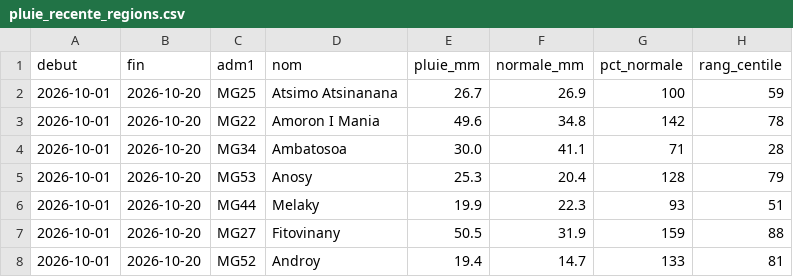
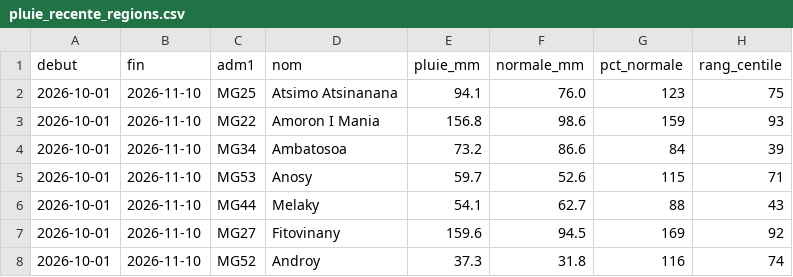
Before and after one commit to arofarmbio-create/Makyclimat, a CSV file: validation/pluie_recente_regions.csv, drawn as a sheet; only a part is shown; the diff covers the shown part only.

Commit message:
Pluie récente : référence décadaire et résumé par région

```diff
--- a/validation/pluie_recente_regions.csv
+++ b/validation/pluie_recente_regions.csv
@@ -1,8 +1,8 @@
 debut,fin,adm1,nom,pluie_mm,normale_mm,pct_normale,rang_centile
-2026-10-01,2026-10-20,MG25,Atsimo Atsinanana,26.7,26.9,100,59
-2026-10-01,2026-10-20,MG22,Amoron I Mania,49.6,34.8,142,78
-2026-10-01,2026-10-20,MG34,Ambatosoa,30.0,41.1,71,28
-2026-10-01,2026-10-20,MG53,Anosy,25.3,20.4,128,79
-2026-10-01,2026-10-20,MG44,Melaky,19.9,22.3,93,51
-2026-10-01,2026-10-20,MG27,Fitovinany,50.5,31.9,159,88
-2026-10-01,2026-10-20,MG52,Androy,19.4,14.7,133,81
+2026-10-01,2026-11-10,MG25,Atsimo Atsinanana,94.1,76.0,123,75
+2026-10-01,2026-11-10,MG22,Amoron I Mania,156.8,98.6,159,93
+2026-10-01,2026-11-10,MG34,Ambatosoa,73.2,86.6,84,39
+2026-10-01,2026-11-10,MG53,Anosy,59.7,52.6,115,71
+2026-10-01,2026-11-10,MG44,Melaky,54.1,62.7,88,43
+2026-10-01,2026-11-10,MG27,Fitovinany,159.6,94.5,169,92
+2026-10-01,2026-11-10,MG52,Androy,37.3,31.8,116,74
```
Also changed, not shown: 85 edited cells elsewhere in this file, 1 other file.
